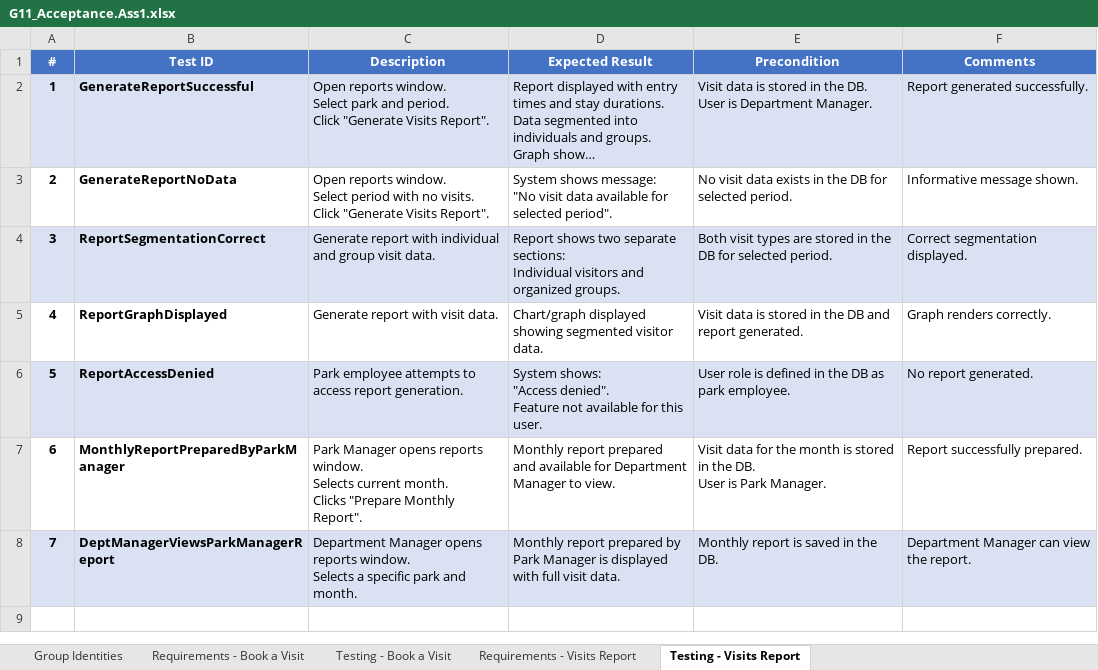
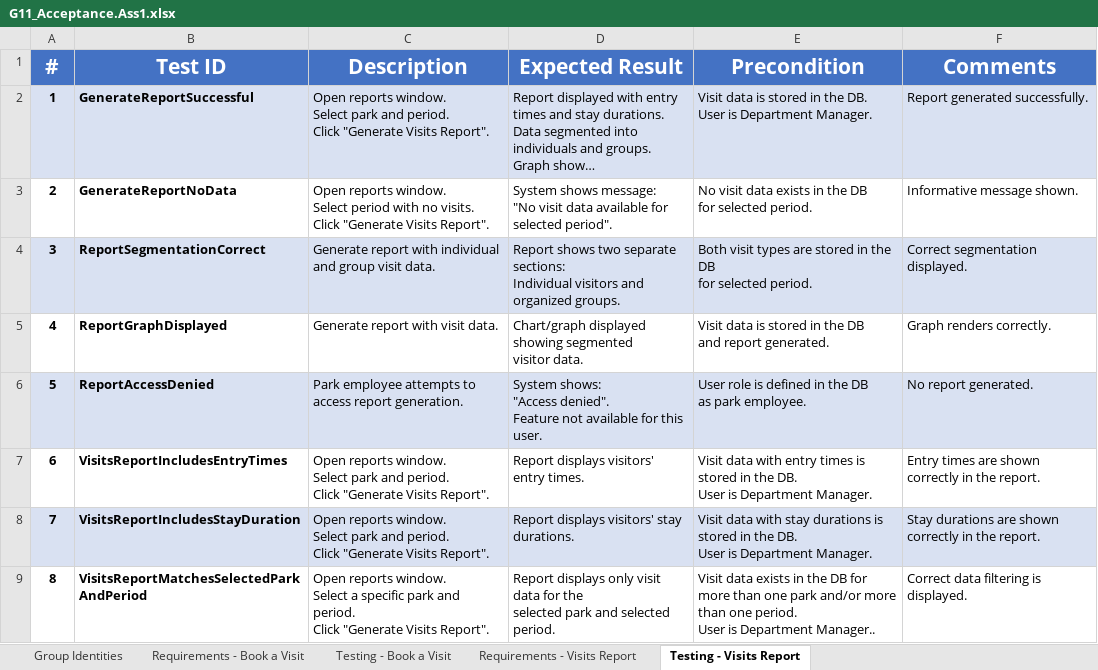
Before and after one commit to Kamar47/project1-, an Excel workbook: G11_Assignment1/G11_Acceptance.Ass1.xlsx, sheet Testing - Visits Report, drawn as a sheet; long unchanged cells end in …; values as stored, in another font and other column widths than the file's, no borders; removed rows and columns are numbered as before the commit, all else as after; ↵ is a line break in a cell; the diff names each change by its address in the sheet, - before the commit and + after, or states it on an @@ line.

```diff
--- a/G11_Assignment1/G11_Acceptance.Ass1.xlsx (sheet Testing - Visits Report)
+++ b/G11_Assignment1/G11_Acceptance.Ass1.xlsx (sheet Testing - Visits Report)
@@ A1:F1 text size: larger @@
-E3 (Precondition): …selected period.
+E3 (Precondition): …selected period.
-E4 (Precondition): …selected period.
+E4 (Precondition): …selected period.
-D5 (Expected Result): …visitor data.
+D5 (Expected Result): …visitor data.
-E5 (Precondition): …report generated.
+E5 (Precondition): …report generated.
-E6 (Precondition): …park employee.
+E6 (Precondition): …park employee.
-row 7: 6 | MonthlyReportPreparedByParkManager | Park Manager opens reports window. ↵ Selects current month. ↵ Clicks "Prepare Monthly Report". | Monthly report prepared and available for Department Manager to view. | Visit data for the month is stored in the DB. ↵ User is Park Manager. | Report successfully prepared.
-row 8: 7 | DeptManagerViewsParkManagerReport | Department Manager opens reports window. ↵ Selects a specific park and month. | Monthly report prepared by Park Manager is displayed with full visit data. | Monthly report is saved in the DB. | Department Manager can view the report.
+row 7: 6 | VisitsReportIncludesEntryTimes | Open reports window. ↵ Select park and period. ↵ Click "Generate Visits Report". | Report displays visitors' entry times. | Visit data with entry times is stored in the DB. ↵ User is Department Manager. | Entry times are shown correctly in the report.
+row 8: 7 | VisitsReportIncludesStayDuration | Open reports window. ↵ Select park and period. ↵ Click "Generate Visits Report". | Report displays visitors' stay durations. | Visit data with stay durations is stored in the DB. ↵ User is Department Manager. | Stay durations are shown correctly in the report.
+row 9: 8 | VisitsReportMatchesSelectedParkAndPeriod | Open reports window. ↵ Select a specific park and period. ↵ Click "Generate Visits Report". | Report displays only visit data for the ↵ selected park and selected period. | Visit data exists in the DB for more than one park and/or more than one period. ↵ User is Department Manager.. | Correct data filtering is displayed.
```
Also changed, not shown: sheet Requirements - Book a Visit, sheet Testing - Book a Visit, sheet Group Identities, sheet Requirements - Visits Report.
